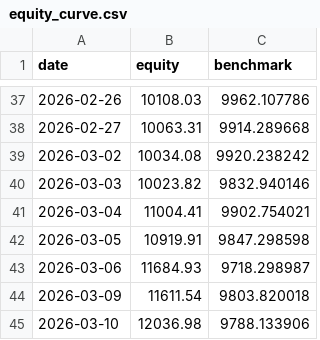
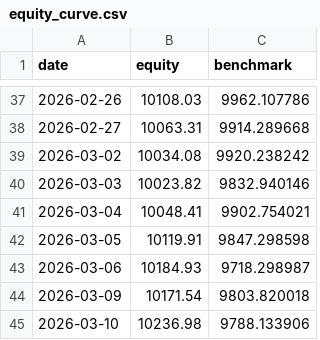
Before and after one commit to birdsley/topological_trader_dashboard, a CSV file: data/equity_curve.csv, drawn as a sheet; only a part is shown, gaps mark what is left out.

Commit message:
Update equity_curve.csv

```diff
--- a/data/equity_curve.csv
+++ b/data/equity_curve.csv
@@ -40,6 +40,6 @@ date,equity,benchmark
 2026-03-03,10023.82,9832.940146
-2026-03-04,11004.41,9902.754021
-2026-03-05,10919.91,9847.298598
-2026-03-06,11684.93,9718.298987
-2026-03-09,11611.54,9803.820018
-2026-03-10,12036.98,9788.133906
+2026-03-04,10048.41,9902.754021
+2026-03-05,10119.91,9847.298598
+2026-03-06,10184.93,9718.298987
+2026-03-09,10171.54,9803.820018
+2026-03-10,10236.98,9788.133906
```
